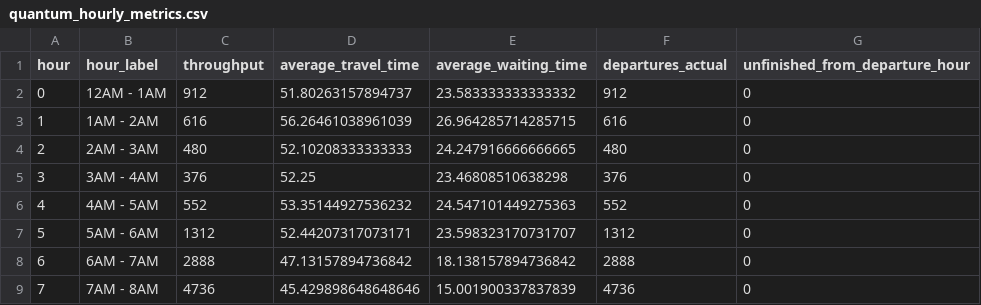
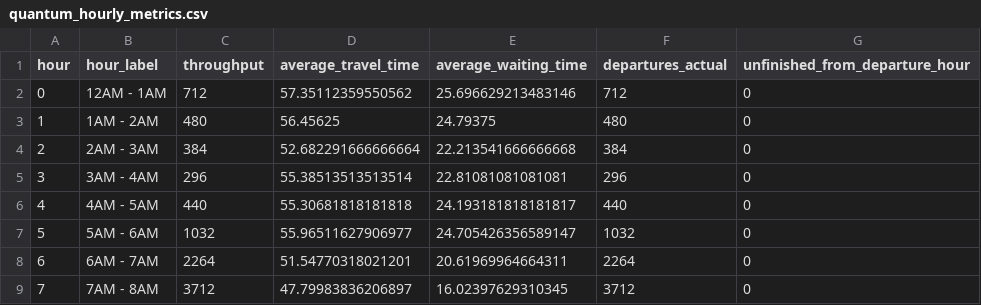
Before and after one commit to arnavjha1/sumo-traffic-optimization-quantum, a CSV file: sumo-traffic-optimization-quantum-mar29/Mar29_quantum2/data_analysis/simulation_process_data/quantum_hourly_metrics.csv, drawn as a sheet; only a part is shown; the diff covers the shown part only.

```diff
--- a/sumo-traffic-optimization-quantum-mar29/Mar29_quantum2/data_analysis/simulation_process_data/quantum_hourly_metrics.csv
+++ b/sumo-traffic-optimization-quantum-mar29/Mar29_quantum2/data_analysis/simulation_process_data/quantum_hourly_metrics.csv
@@ -1,9 +1,9 @@
 hour,hour_label,throughput,average_travel_time,average_waiting_time,departures_actual,unfinished_from_departure_hour
-0,12AM - 1AM,912,51.80263157894737,23.583333333333332,912,0
-1,1AM - 2AM,616,56.26461038961039,26.964285714285715,616,0
-2,2AM - 3AM,480,52.10208333333333,24.247916666666665,480,0
-3,3AM - 4AM,376,52.25,23.46808510638298,376,0
-4,4AM - 5AM,552,53.35144927536232,24.547101449275363,552,0
-5,5AM - 6AM,1312,52.44207317073171,23.598323170731707,1312,0
-6,6AM - 7AM,2888,47.13157894736842,18.138157894736842,2888,0
-7,7AM - 8AM,4736,45.429898648648646,15.001900337837839,4736,0
+0,12AM - 1AM,712,57.35112359550562,25.696629213483146,712,0
+1,1AM - 2AM,480,56.45625,24.79375,480,0
+2,2AM - 3AM,384,52.682291666666664,22.213541666666668,384,0
+3,3AM - 4AM,296,55.38513513513514,22.81081081081081,296,0
+4,4AM - 5AM,440,55.30681818181818,24.193181818181817,440,0
+5,5AM - 6AM,1032,55.96511627906977,24.705426356589147,1032,0
+6,6AM - 7AM,2264,51.54770318021201,20.61969964664311,2264,0
+7,7AM - 8AM,3712,47.79983836206897,16.02397629310345,3712,0
```
Also changed, not shown: 64 edited cells elsewhere in this file, sumo-traffic-optimization-quantum-mar29/Mar29_quantum2/data_analysis/simulation_process_data/quantum_hourly_debug.csv, sumo-traffic-optimization-quantum-mar29/Mar29_quantum2/data_analysis/simulation_process_data/quantum_step_debug.csv, 2 other files.
